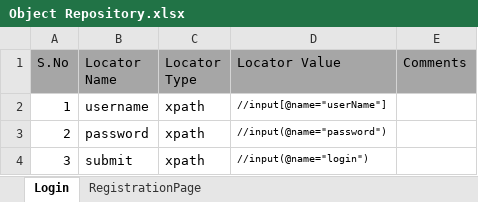
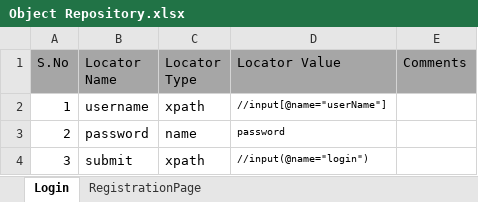
Before and after one commit to yorkmena/KeywordDriven, an Excel workbook: KeywordDriven_Framework/ExcelTestFiles/Object Repository.xlsx, sheet Login, drawn as a sheet; values as stored, in another font and other column widths than the file's, no borders; the diff names each change by its address in the sheet, - before the commit and + after, or states it on an @@ line.

```diff
--- a/KeywordDriven_Framework/ExcelTestFiles/Object Repository.xlsx (sheet Login)
+++ b/KeywordDriven_Framework/ExcelTestFiles/Object Repository.xlsx (sheet Login)
-C3 (Locator Type): xpath
+C3 (Locator Type): name
-D3 (Locator Value): //input(@name="password")
+D3 (Locator Value): password
```
Also changed, not shown: KeywordDriven_Framework/ExcelTestFiles/TestScript.xlsx.
